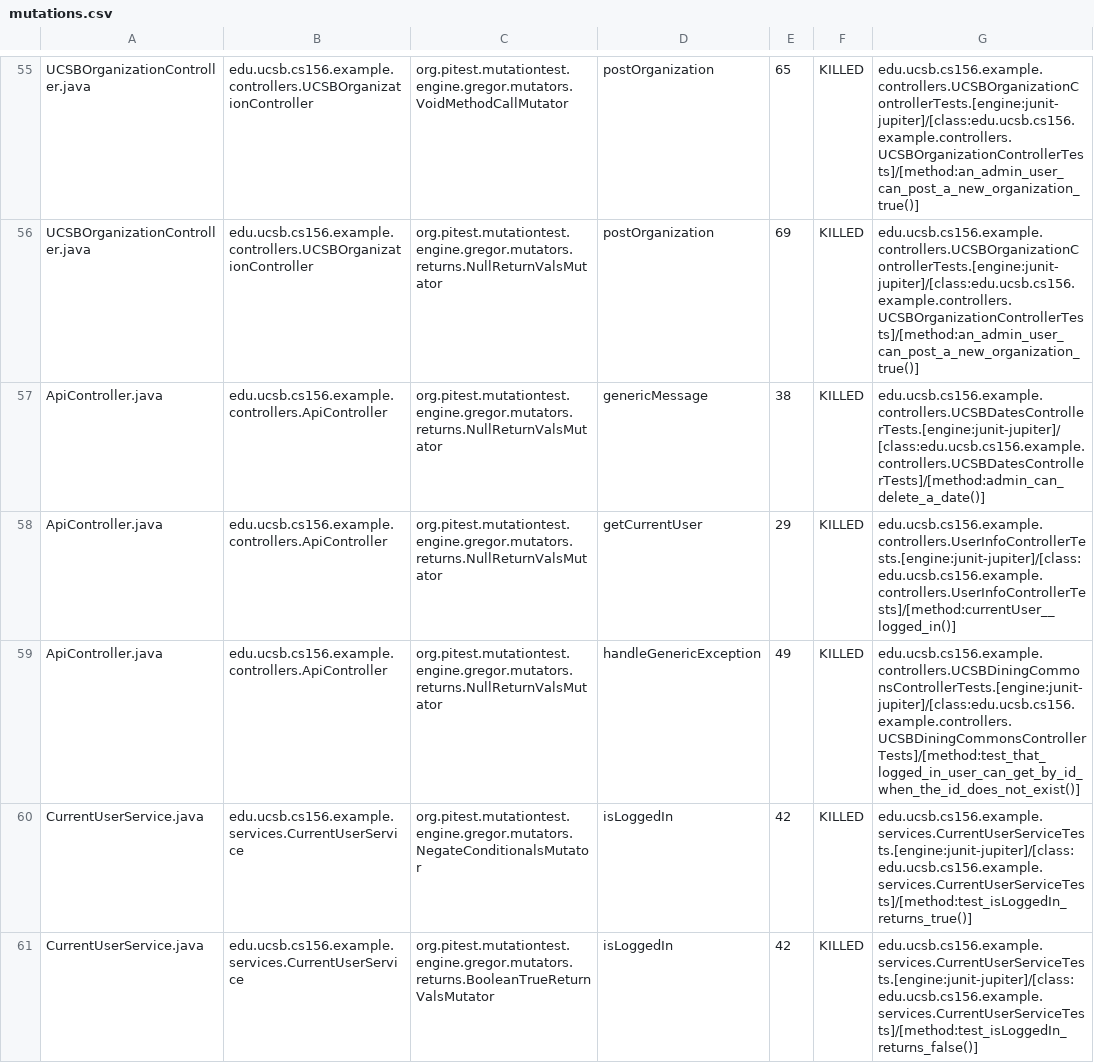
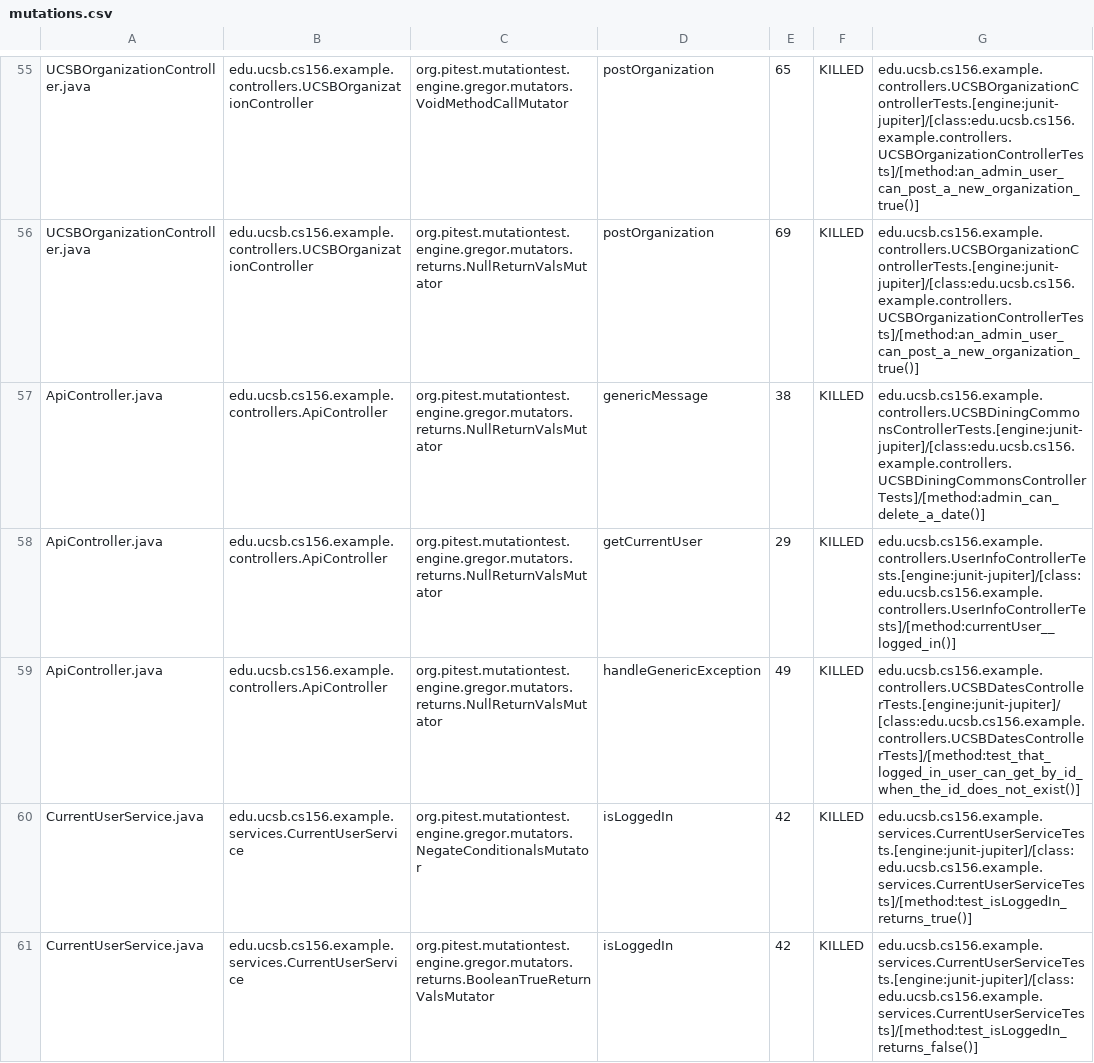
Before and after one commit to ucsb-cs156-f24/team01-f24-09, a CSV file: prs/47/pitest/mutations.csv, drawn as a sheet; only a part is shown, gaps mark what is left out.

Commit message:
Deploying to gh-pages from @ ucsb-cs156-f24/team01-f24-09@f3385ce1eca2785801dacae3349ce340e119499a 🚀

```diff
--- a/prs/47/pitest/mutations.csv
+++ b/prs/47/pitest/mutations.csv
@@ -56,5 +56,5 @@ UCSBOrganizationController.java,edu.ucsb.cs156.example.controllers.UCSBOrganizat
 UCSBOrganizationController.java,edu.ucsb.cs156.example.controllers.UCSBOrganizationController,org.pitest.mutationtest.engine.gregor.mutators.returns.NullReturnValsMutator,postOrganization,69,KILLED,edu.ucsb.cs156.example.controllers.UCSBOrganizationControllerTests.[engine:junit-jupiter]/[class:edu.ucsb.cs156.example.controllers.UCSBOrganizationControllerTests]/[method:an_admin_user_can_post_a_new_organization_true()]
-ApiController.java,edu.ucsb.cs156.example.controllers.ApiController,org.pitest.mutationtest.engine.gregor.mutators.returns.NullReturnValsMutator,genericMessage,38,KILLED,edu.ucsb.cs156.example.controllers.UCSBDatesControllerTests.[engine:junit-jupiter]/[class:edu.ucsb.cs156.example.controllers.UCSBDatesControllerTests]/[method:admin_can_delete_a_date()]
+ApiController.java,edu.ucsb.cs156.example.controllers.ApiController,org.pitest.mutationtest.engine.gregor.mutators.returns.NullReturnValsMutator,genericMessage,38,KILLED,edu.ucsb.cs156.example.controllers.UCSBDiningCommonsControllerTests.[engine:junit-jupiter]/[class:edu.ucsb.cs156.example.controllers.UCSBDiningCommonsControllerTests]/[method:admin_can_delete_a_date()]
 ApiController.java,edu.ucsb.cs156.example.controllers.ApiController,org.pitest.mutationtest.engine.gregor.mutators.returns.NullReturnValsMutator,getCurrentUser,29,KILLED,edu.ucsb.cs156.example.controllers.UserInfoControllerTests.[engine:junit-jupiter]/[class:edu.ucsb.cs156.example.controllers.UserInfoControllerTests]/[method:currentUser__logged_in()]
-ApiController.java,edu.ucsb.cs156.example.controllers.ApiController,org.pitest.mutationtest.engine.gregor.mutators.returns.NullReturnValsMutator,handleGenericException,49,KILLED,edu.ucsb.cs156.example.controllers.UCSBDiningCommonsControllerTests.[engine:junit-jupiter]/[class:edu.ucsb.cs156.example.controllers.UCSBDiningCommonsControllerTests]/[method:test_that_logged_in_user_can_get_by_id_when_the_id_does_not_exist()]
+ApiController.java,edu.ucsb.cs156.example.controllers.ApiController,org.pitest.mutationtest.engine.gregor.mutators.returns.NullReturnValsMutator,handleGenericException,49,KILLED,edu.ucsb.cs156.example.controllers.UCSBDatesControllerTests.[engine:junit-jupiter]/[class:edu.ucsb.cs156.example.controllers.UCSBDatesControllerTests]/[method:test_that_logged_in_user_can_get_by_id_when_the_id_does_not_exist()]
 CurrentUserService.java,edu.ucsb.cs156.example.services.CurrentUserService,org.pitest.mutationtest.engine.gregor.mutators.NegateConditionalsMutator,isLoggedIn,42,KILLED,edu.ucsb.cs156.example.services.CurrentUserServiceTests.[engine:junit-jupiter]/[class:edu.ucsb.cs156.example.services.CurrentUserServiceTests]/[method:test_isLoggedIn_returns_true()]
```
Also changed, not shown: 12 other files.
